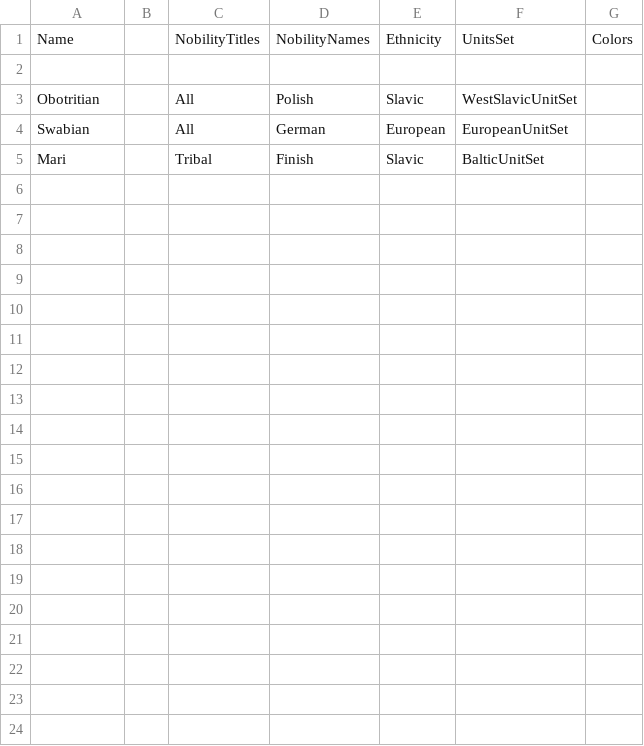
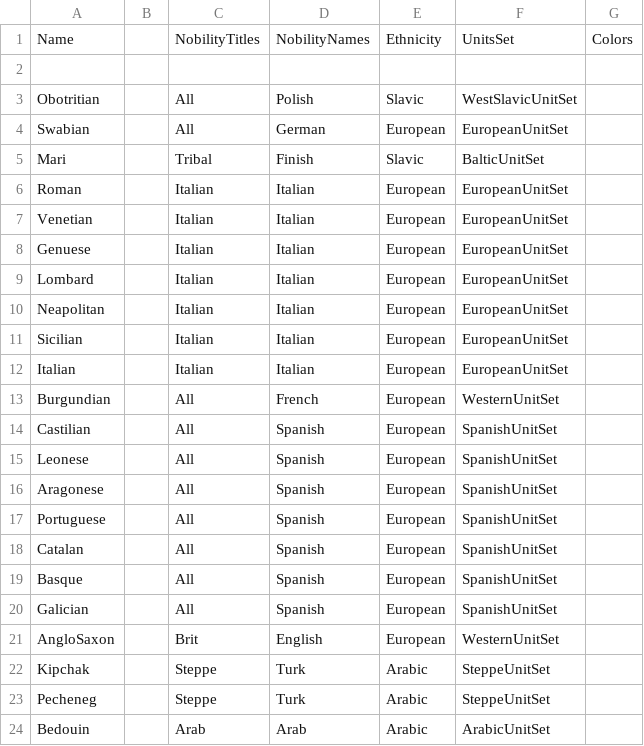
Before and after one commit to Mewyii/Statera-KoH-2-Balance-Overhaul-Mod, a CSV file: Maps/europe/cultures.csv, drawn as a sheet.

```diff
--- a/Maps/europe/cultures.csv
+++ b/Maps/europe/cultures.csv
@@ -5 +5,20 @@ Swabian,,All,German,European,EuropeanUnitSet,,
 Mari,,Tribal,Finish,Slavic,BalticUnitSet,,
+Roman,,Italian,Italian,European,EuropeanUnitSet,,
+Venetian,,Italian,Italian,European,EuropeanUnitSet,,
+Genuese,,Italian,Italian,European,EuropeanUnitSet,,
+Lombard,,Italian,Italian,European,EuropeanUnitSet,,
+Neapolitan,,Italian,Italian,European,EuropeanUnitSet,,
+Sicilian,,Italian,Italian,European,EuropeanUnitSet,,
+Italian,,Italian,Italian,European,EuropeanUnitSet,,
+Burgundian,,All,French,European,WesternUnitSet,,
+Castilian,,All,Spanish,European,SpanishUnitSet,,
+Leonese,,All,Spanish,European,SpanishUnitSet,,
+Aragonese,,All,Spanish,European,SpanishUnitSet,,
+Portuguese,,All,Spanish,European,SpanishUnitSet,,
+Catalan,,All,Spanish,European,SpanishUnitSet,,
+Basque,,All,Spanish,European,SpanishUnitSet,,
+Galician,,All,Spanish,European,SpanishUnitSet,,
+AngloSaxon,,Brit,English,European,WesternUnitSet,,
+Kipchak,,Steppe,Turk,Arabic,SteppeUnitSet,,
+Pecheneg,,Steppe,Turk,Arabic,SteppeUnitSet,,
+Bedouin,,Arab,Arab,Arabic,ArabicUnitSet,,
```
Also changed, not shown: Defs/units.csv, Maps/europe/kingdoms.csv, 37 other files.
